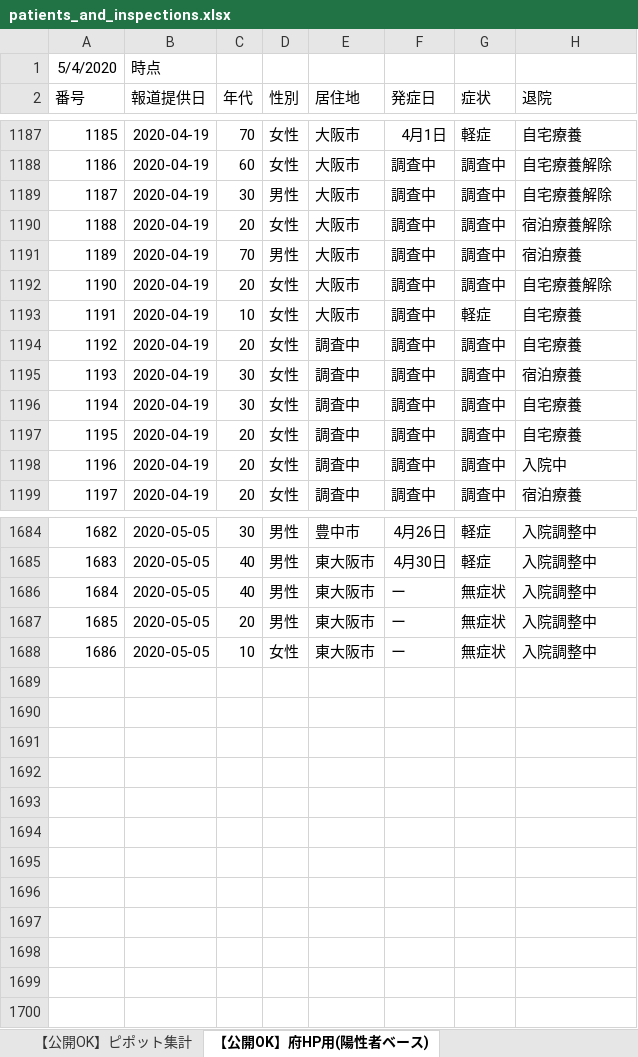
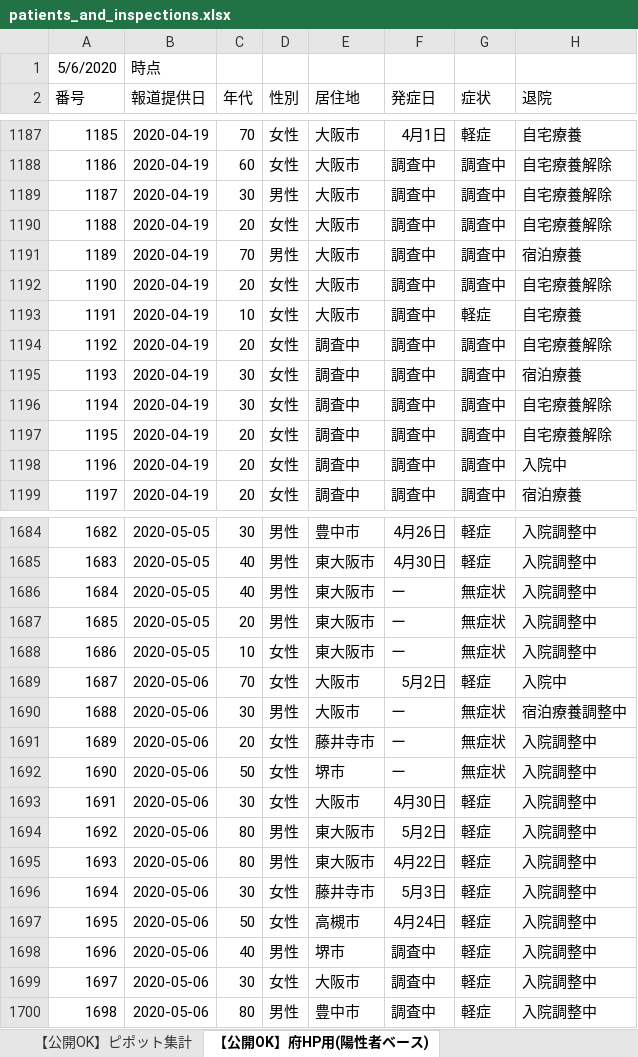
Before and after one commit to y-chan/covid19osaka-scraping, an Excel workbook: patients_and_inspections.xlsx, sheet 【公開OK】府HP用(陽性者ベース), drawn as a sheet; only a part is shown, gaps mark what is left out; values as stored, in another font and other column widths than the file's, no borders; the diff covers the shown part only; the diff names each change by its address in the sheet, - before the commit and + after, or states it on an @@ line.

```diff
--- a/patients_and_inspections.xlsx (sheet 【公開OK】府HP用(陽性者ベース))
+++ b/patients_and_inspections.xlsx (sheet 【公開OK】府HP用(陽性者ベース))
@@ column A (番号) renumbered in row 1 @@
-H1190 (退院): 宿泊療養解除
+H1190 (退院): 自宅療養解除
-H1194 (退院): 自宅療養
+H1194 (退院): 自宅療養解除
-H1196:H1197 (退院): 自宅療養
+H1196:H1197 (退院): 自宅療養解除
+row 1689: 1687 | 2020-05-06 | 70 | 女性 | 大阪市 | 5月2日 | 軽症 | 入院中
+row 1690: 1688 | 2020-05-06 | 30 | 男性 | 大阪市 | ー | 無症状 | 宿泊療養調整中
+row 1691: 1689 | 2020-05-06 | 20 | 女性 | 藤井寺市 | ー | 無症状 | 入院調整中
+row 1692: 1690 | 2020-05-06 | 50 | 女性 | 堺市 | ー | 無症状 | 入院調整中
+row 1693: 1691 | 2020-05-06 | 30 | 女性 | 大阪市 | 4月30日 | 軽症 | 入院調整中
+row 1694: 1692 | 2020-05-06 | 80 | 男性 | 東大阪市 | 5月2日 | 軽症 | 入院調整中
+row 1695: 1693 | 2020-05-06 | 80 | 男性 | 東大阪市 | 4月22日 | 軽症 | 入院調整中
+row 1696: 1694 | 2020-05-06 | 30 | 女性 | 藤井寺市 | 5月3日 | 軽症 | 入院調整中
+row 1697: 1695 | 2020-05-06 | 50 | 女性 | 高槻市 | 4月24日 | 軽症 | 入院調整中
+row 1698: 1696 | 2020-05-06 | 40 | 男性 | 堺市 | 調査中 | 軽症 | 入院調整中
+row 1699: 1697 | 2020-05-06 | 30 | 女性 | 大阪市 | 調査中 | 軽症 | 入院調整中
+row 1700: 1698 | 2020-05-06 | 80 | 男性 | 豊中市 | 調査中 | 軽症 | 入院調整中
```
Also changed, not shown: 78 edited cells elsewhere in this sheet, sheet 【公開OK】コロナサイト用（日付ベース）, sheet 【公開OK】ピポット集計, 1 other file.
